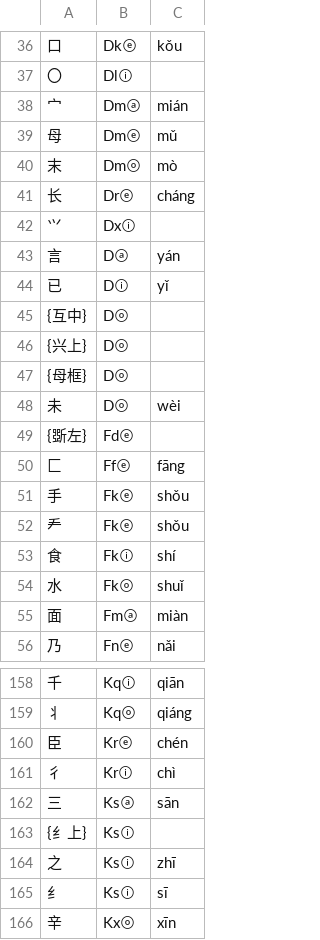
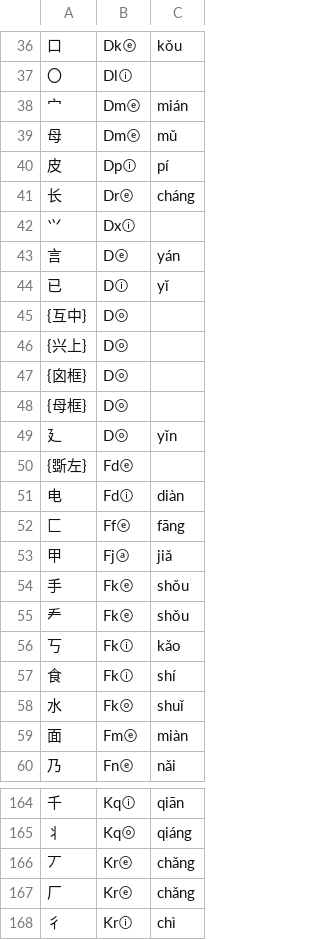
Before and after one commit to Dieken/typer, a TSV file: yusm/roots.tsv, drawn as a sheet; only a part is shown, gaps mark what is left out; the shorter side is filled out with more unchanged rows; the diff covers the shown part only.

```diff
--- a/yusm/roots.tsv
+++ b/yusm/roots.tsv
@@ -37,8 +37,8 @@
 〇	Dlⓘ	
-宀	Dmⓐ	mián
+宀	Dmⓔ	mián
 母	Dmⓔ	mǔ
-末	Dmⓞ	mò
+皮	Dpⓘ	pí
 长	Drⓔ	cháng
 ⺍	Dxⓘ	
-言	Dⓐ	yán
+言	Dⓔ	yán
 已	Dⓘ	yǐ
@@ -46,11 +46,15 @@
 {兴上}	Dⓞ	
+{囟框}	Dⓞ	
 {母框}	Dⓞ	
-未	Dⓞ	wèi
+廴	Dⓞ	yǐn
 {斲左}	Fdⓔ	
+电	Fdⓘ	diàn
 匚	Ffⓔ	fāng
+甲	Fjⓐ	jiǎ
 手	Fkⓔ	shǒu
 龵	Fkⓔ	shǒu
+丂	Fkⓘ	kǎo
 食	Fkⓘ	shí
 水	Fkⓞ	shuǐ
-面	Fmⓐ	miàn
+面	Fmⓔ	miàn
 乃	Fnⓔ	nǎi
@@ -159,3 +165,4 @@
 丬	Kqⓞ	qiáng
-臣	Krⓔ	chén
+丆	Krⓔ	chǎng
+厂	Krⓔ	chǎng
 彳	Krⓘ	chì
```
Also changed, not shown: 27 added rows, 32 removed rows and 3 edited cells elsewhere in this file, yusm/encoding.tsv, 2 other files.
